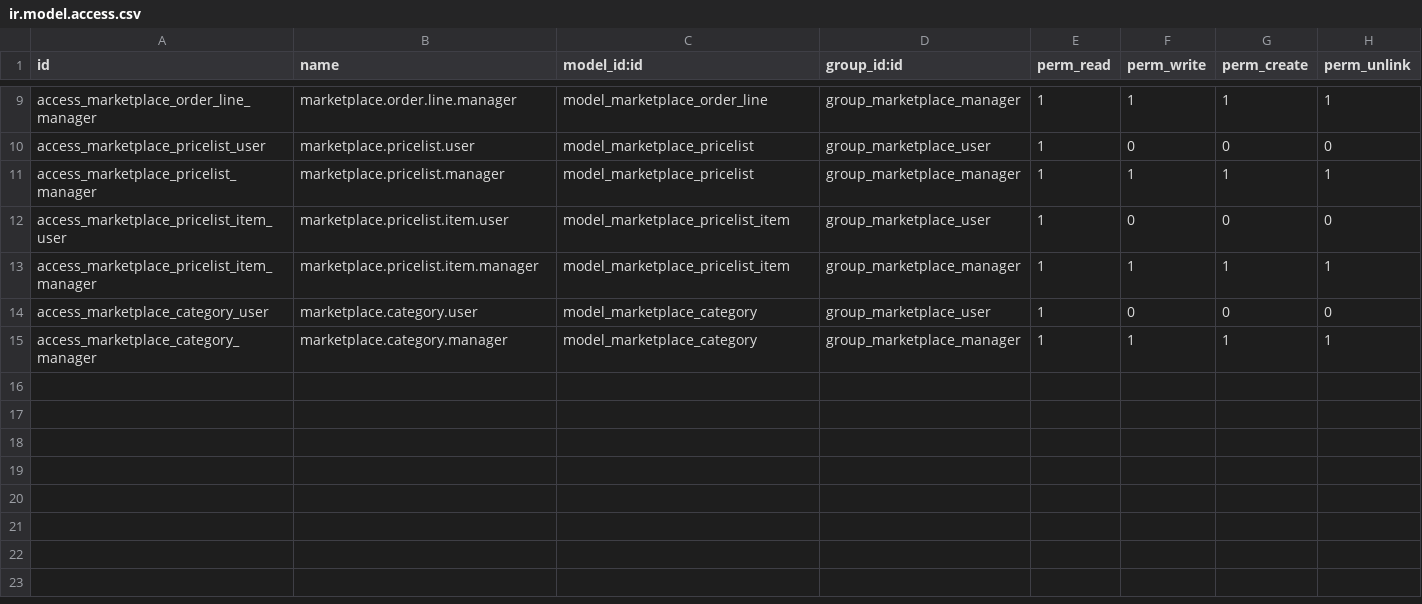
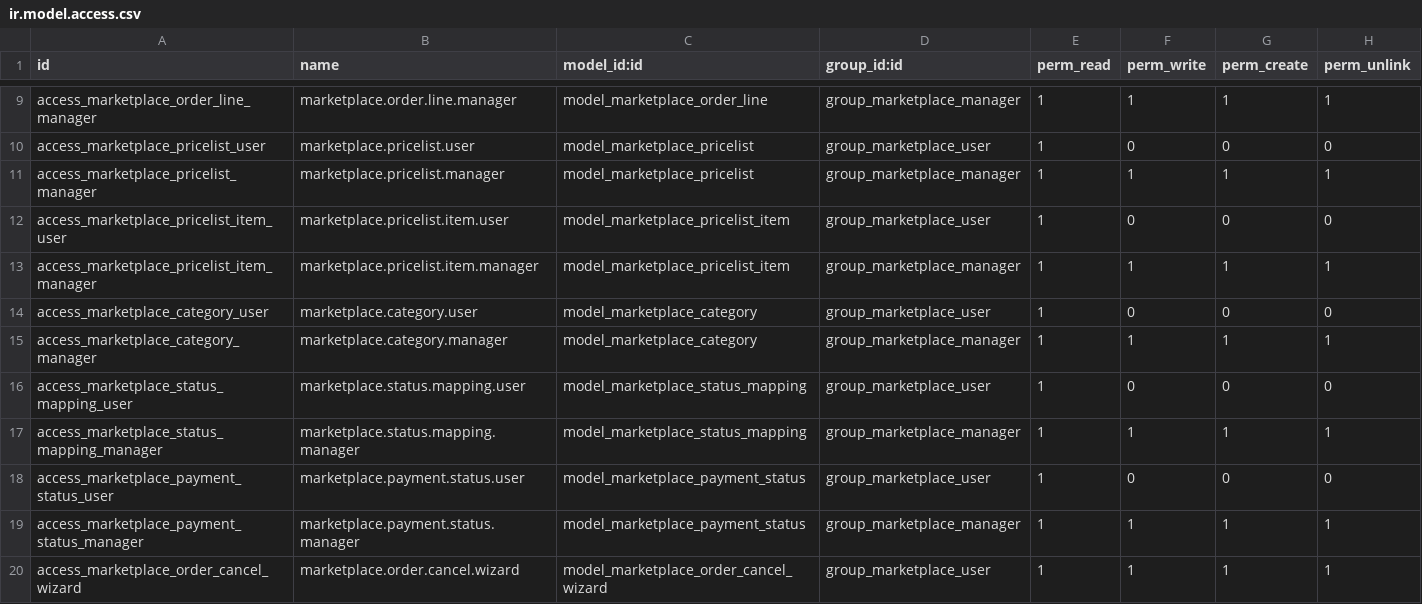
Before and after one commit to ForcePushAndPray/l10n_ua, a CSV file: l10n_ua_marketplace_base/security/ir.model.access.csv, drawn as a sheet; only a part is shown, gaps mark what is left out; the diff names each change by its address in the sheet, - before the commit and + after, or states it on an @@ line.

```diff
--- a/l10n_ua_marketplace_base/security/ir.model.access.csv
+++ b/l10n_ua_marketplace_base/security/ir.model.access.csv
+row 16: access_marketplace_status_mapping_user | marketplace.status.mapping.user | model_marketplace_status_mapping | group_marketplace_user | 1 | 0 | 0 | 0
+row 17: access_marketplace_status_mapping_manager | marketplace.status.mapping.manager | model_marketplace_status_mapping | group_marketplace_manager | 1 | 1 | 1 | 1
+row 18: access_marketplace_payment_status_user | marketplace.payment.status.user | model_marketplace_payment_status | group_marketplace_user | 1 | 0 | 0 | 0
+row 19: access_marketplace_payment_status_manager | marketplace.payment.status.manager | model_marketplace_payment_status | group_marketplace_manager | 1 | 1 | 1 | 1
+row 20: access_marketplace_order_cancel_wizard | marketplace.order.cancel.wizard | model_marketplace_order_cancel_wizard | group_marketplace_user | 1 | 1 | 1 | 1
```
Also changed, not shown: 14 other files.
